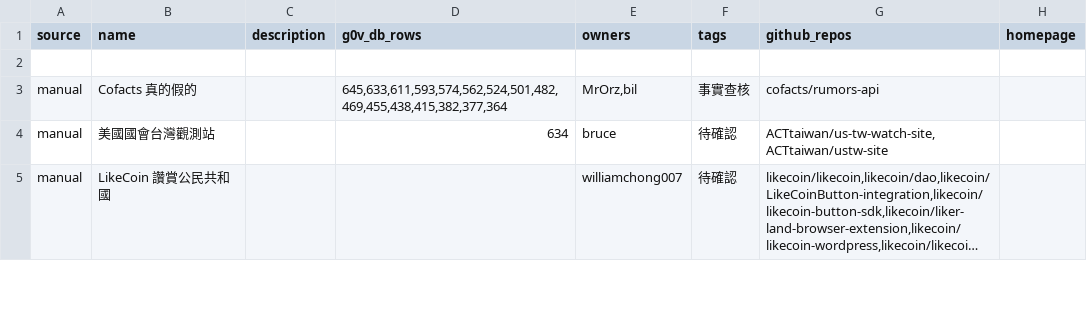
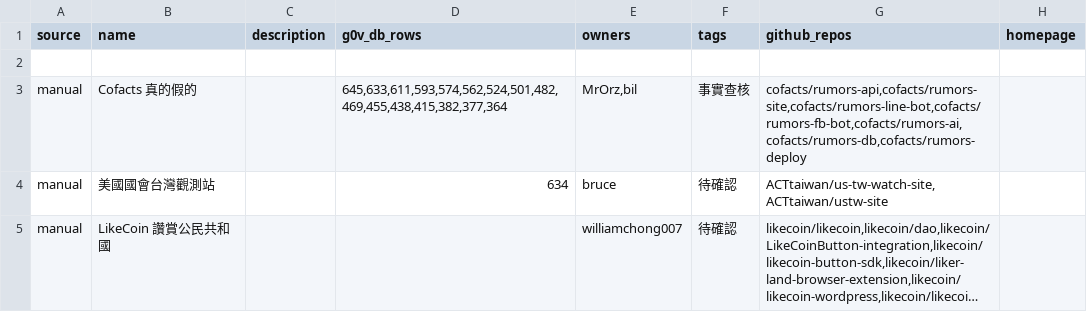
Before and after one commit to chunyenHuang/awesome-g0v-projects, a CSV file: data/projects.csv, drawn as a sheet; only a part is shown; long unchanged cells end in ….

Commit message:
Update project display

```diff
--- a/data/projects.csv
+++ b/data/projects.csv
@@ -2,3 +2,3 @@ source,name,description,g0v_db_rows,owners,tags,github_repos,homepage
 
-"manual","Cofacts 真的假的",,"645,633,611,593,574,562,524,501,482,469,455,438,415,382,377,364","MrOrz,bil","事實查核","cofacts/rumors-api",
+"manual","Cofacts 真的假的",,"645,633,611,593,574,562,524,501,482,469,455,438,415,382,377,364","MrOrz,bil","事實查核","cofacts/rumors-api,cofacts/rumors-site,cofacts/rumors-line-bot,cofacts/rumors-fb-bot,cofacts/rumors-ai,cofacts/rumors-db,cofacts/rumors-deploy",
 "manual","美國國會台灣觀測站",,"634","bruce","待確認","ACTtaiwan/us-tw-watch-site,ACTtaiwan/ustw-site",
```
Also changed, not shown: 27 other files.
